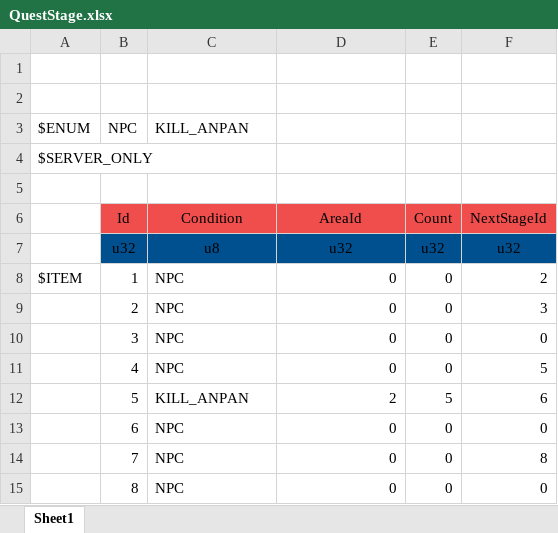
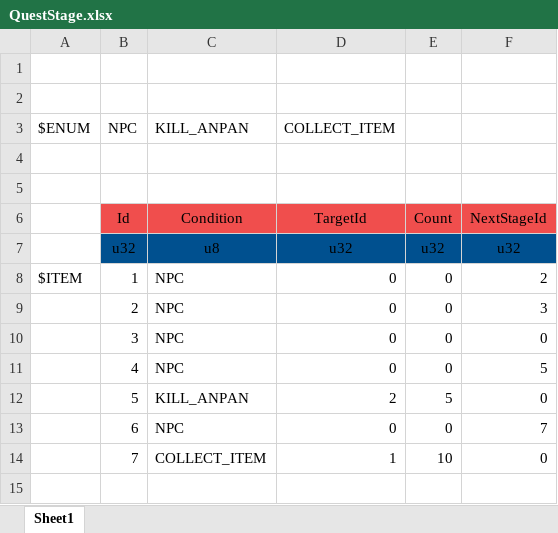
Before and after one commit to YanaPIIDXer/AnpanMMO, an Excel workbook: Master/MasterData/QuestStage.xlsx, sheet Sheet1, drawn as a sheet; values as stored, in another font and other column widths than the file's, no borders; removed rows and columns are numbered as before the commit, all else as after; the diff names each change by its address in the sheet, - before the commit and + after, or states it on an @@ line.

```diff
--- a/Master/MasterData/QuestStage.xlsx (sheet Sheet1)
+++ b/Master/MasterData/QuestStage.xlsx (sheet Sheet1)
-D3: (empty)
+D3: COLLECT_ITEM
-row 4: $SERVER_ONLY
+row 5: (empty)
-D6: AreaId
+D6: TargetId
-F12: 6
+F12: 0
-F13: 0
+F13: 7
-C14: NPC
+C14: COLLECT_ITEM
-D14: 0
+D14: 1
-E14: 0
+E14: 10
-F14: 8
+F14: 0
-row 15:  | 8 | NPC | 0 | 0 | 0
```
Also changed, not shown: Master/MasterData/Quest.xlsx, 6 other files.
